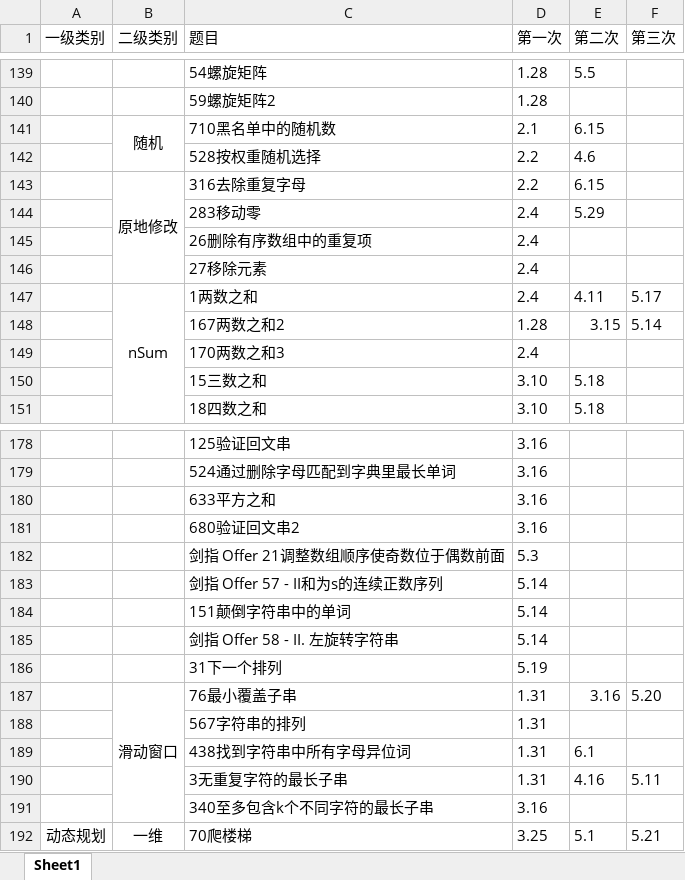
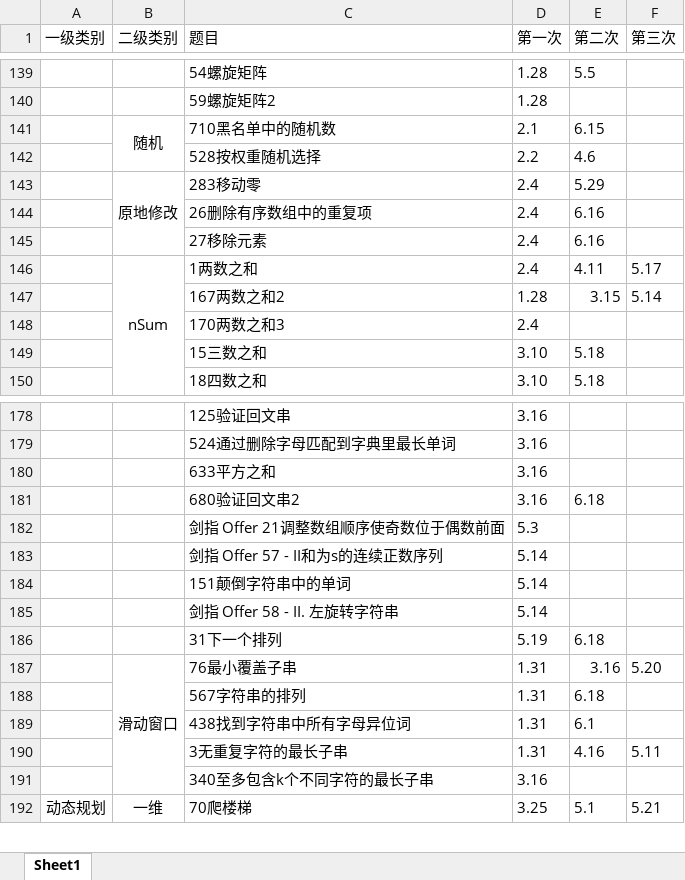
Before and after one commit to lisan97/leetcode, an Excel workbook: 时间表.xlsx, sheet Sheet1, drawn as a sheet; only a part is shown, gaps mark what is left out; values as stored, in another font and other column widths than the file's, no borders; removed rows and columns are numbered as before the commit, all else as after; the diff covers the shown part only; the diff names each change by its address in the sheet, - before the commit and + after, or states it on an @@ line.

```diff
--- a/时间表.xlsx (sheet Sheet1)
+++ b/时间表.xlsx (sheet Sheet1)
-row 143:  | 原地修改 | 316去除重复字母 | 2.2 | 6.15
-B143 (二级类别): (empty)
+B143 (二级类别): 原地修改
+B143:B145 merged
-E144:E145 (第二次): (empty)
+E144:E145 (第二次): 6.16
-E181 (第二次): (empty)
+E181 (第二次): 6.18
-E186 (第二次): (empty)
+E186 (第二次): 6.18
-E188 (第二次): (empty)
+E188 (第二次): 6.18
```
Also changed, not shown: 1 added row, 8 edited cells and merged cells elsewhere in this sheet, 3 other files.
